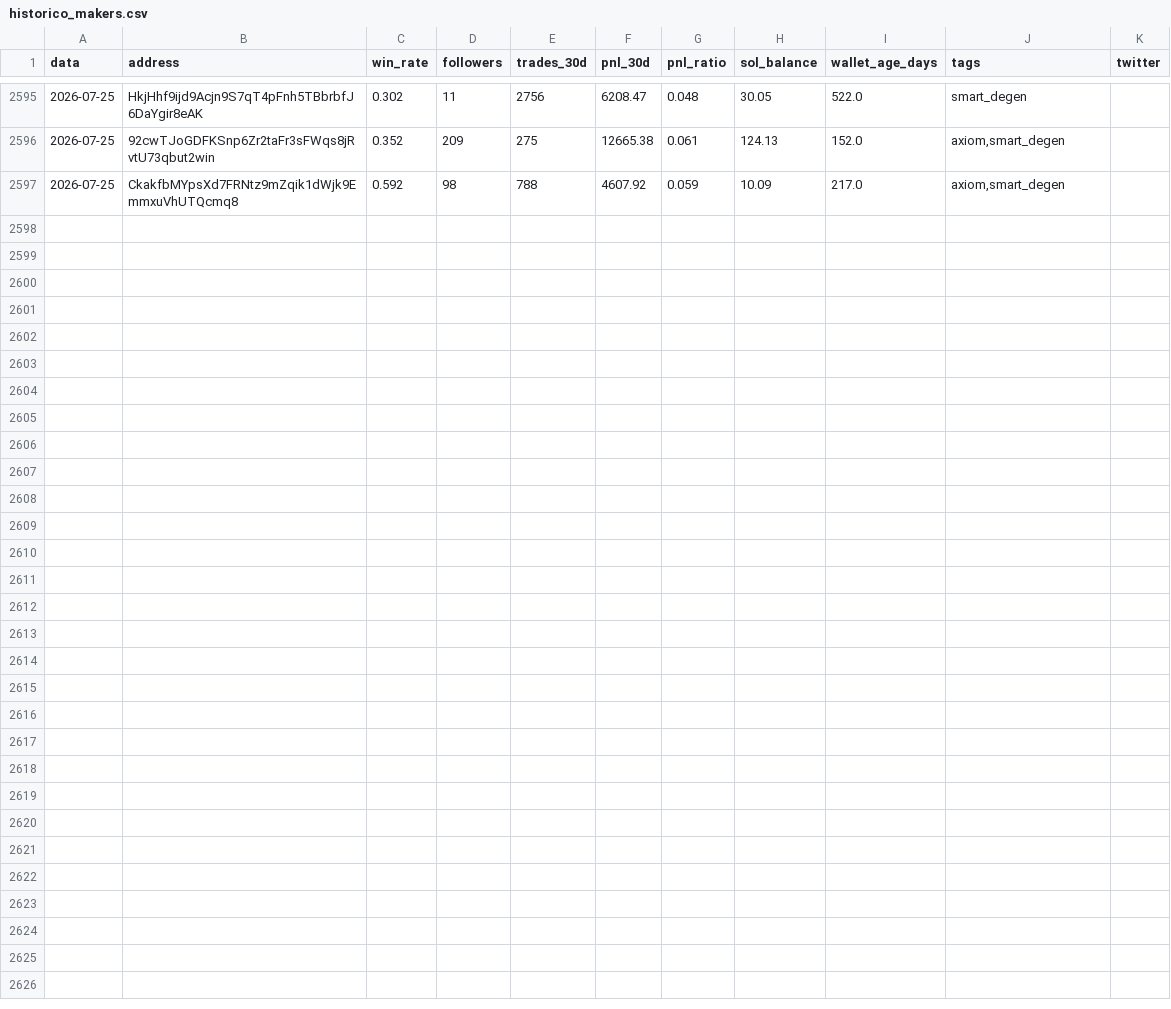
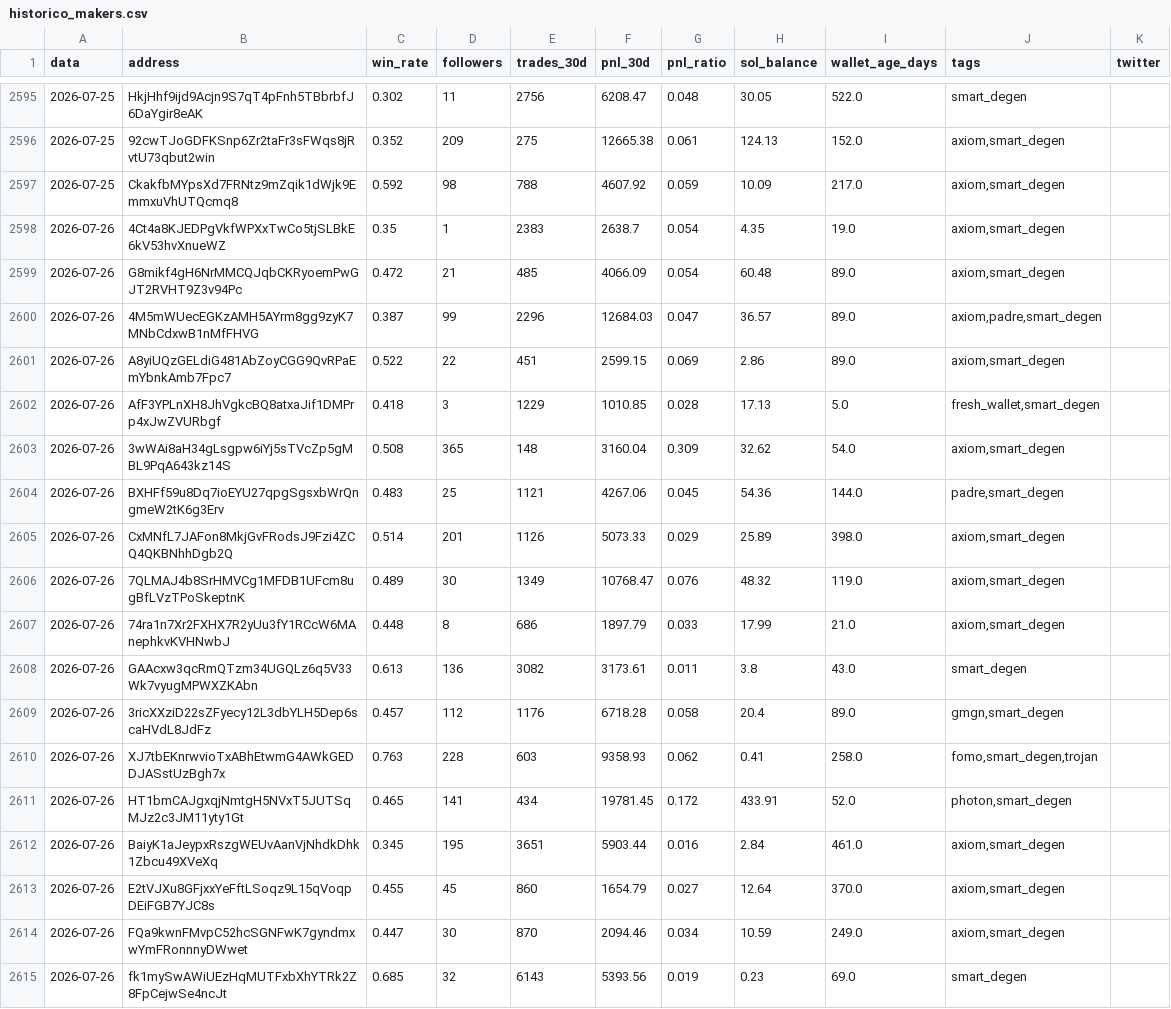
Before and after one commit to justafake33/descobrir_carteiras, a CSV file: historico_makers.csv, drawn as a sheet; only a part is shown, gaps mark what is left out; the diff names each change by its address in the sheet, - before the commit and + after, or states it on an @@ line.

```diff
--- a/historico_makers.csv
+++ b/historico_makers.csv
+row 2598: 2026-07-26 | 4Ct4a8KJEDPgVkfWPXxTwCo5tjSLBkE6kV53hvXnueWZ | 0.35 | 1 | 2383 | 2638.7 | 0.054 | 4.35 | 19.0 | axiom,smart_degen
+row 2599: 2026-07-26 | G8mikf4gH6NrMMCQJqbCKRyoemPwGJT2RVHT9Z3v94Pc | 0.472 | 21 | 485 | 4066.09 | 0.054 | 60.48 | 89.0 | axiom,smart_degen
+row 2600: 2026-07-26 | 4M5mWUecEGKzAMH5AYrm8gg9zyK7MNbCdxwB1nMfFHVG | 0.387 | 99 | 2296 | 12684.03 | 0.047 | 36.57 | 89.0 | axiom,padre,smart_degen
+row 2601: 2026-07-26 | A8yiUQzGELdiG481AbZoyCGG9QvRPaEmYbnkAmb7Fpc7 | 0.522 | 22 | 451 | 2599.15 | 0.069 | 2.86 | 89.0 | axiom,smart_degen
+row 2602: 2026-07-26 | AfF3YPLnXH8JhVgkcBQ8atxaJif1DMPrp4xJwZVURbgf | 0.418 | 3 | 1229 | 1010.85 | 0.028 | 17.13 | 5.0 | fresh_wallet,smart_degen
+row 2603: 2026-07-26 | 3wWAi8aH34gLsgpw6iYj5sTVcZp5gMBL9PqA643kz14S | 0.508 | 365 | 148 | 3160.04 | 0.309 | 32.62 | 54.0 | axiom,smart_degen
+row 2604: 2026-07-26 | BXHFf59u8Dq7ioEYU27qpgSgsxbWrQngmeW2tK6g3Erv | 0.483 | 25 | 1121 | 4267.06 | 0.045 | 54.36 | 144.0 | padre,smart_degen
+row 2605: 2026-07-26 | CxMNfL7JAFon8MkjGvFRodsJ9Fzi4ZCQ4QKBNhhDgb2Q | 0.514 | 201 | 1126 | 5073.33 | 0.029 | 25.89 | 398.0 | axiom,smart_degen
+row 2606: 2026-07-26 | 7QLMAJ4b8SrHMVCg1MFDB1UFcm8ugBfLVzTPoSkeptnK | 0.489 | 30 | 1349 | 10768.47 | 0.076 | 48.32 | 119.0 | axiom,smart_degen
+row 2607: 2026-07-26 | 74ra1n7Xr2FXHX7R2yUu3fY1RCcW6MAnephkvKVHNwbJ | 0.448 | 8 | 686 | 1897.79 | 0.033 | 17.99 | 21.0 | axiom,smart_degen
+row 2608: 2026-07-26 | GAAcxw3qcRmQTzm34UGQLz6q5V33Wk7vyugMPWXZKAbn | 0.613 | 136 | 3082 | 3173.61 | 0.011 | 3.8 | 43.0 | smart_degen
+row 2609: 2026-07-26 | 3ricXXziD22sZFyecy12L3dbYLH5Dep6scaHVdL8JdFz | 0.457 | 112 | 1176 | 6718.28 | 0.058 | 20.4 | 89.0 | gmgn,smart_degen
+row 2610: 2026-07-26 | XJ7tbEKnrwvioTxABhEtwmG4AWkGEDDJASstUzBgh7x | 0.763 | 228 | 603 | 9358.93 | 0.062 | 0.41 | 258.0 | fomo,smart_degen,trojan
+row 2611: 2026-07-26 | HT1bmCAJgxqjNmtgH5NVxT5JUTSqMJz2c3JM11yty1Gt | 0.465 | 141 | 434 | 19781.45 | 0.172 | 433.91 | 52.0 | photon,smart_degen
+row 2612: 2026-07-26 | BaiyK1aJeypxRszgWEUvAanVjNhdkDhk1Zbcu49XVeXq | 0.345 | 195 | 3651 | 5903.44 | 0.016 | 2.84 | 461.0 | axiom,smart_degen
+row 2613: 2026-07-26 | E2tVJXu8GFjxxYeFftLSoqz9L15qVoqpDEiFGB7YJC8s | 0.455 | 45 | 860 | 1654.79 | 0.027 | 12.64 | 370.0 | axiom,smart_degen
+row 2614: 2026-07-26 | FQa9kwnFMvpC52hcSGNFwK7gyndmxwYmFRonnnyDWwet | 0.447 | 30 | 870 | 2094.46 | 0.034 | 10.59 | 249.0 | axiom,smart_degen
+row 2615: 2026-07-26 | fk1mySwAWiUEzHqMUTFxbXhYTRk2Z8FpCejwSe4ncJt | 0.685 | 32 | 6143 | 5393.56 | 0.019 | 0.23 | 69.0 | smart_degen
```
